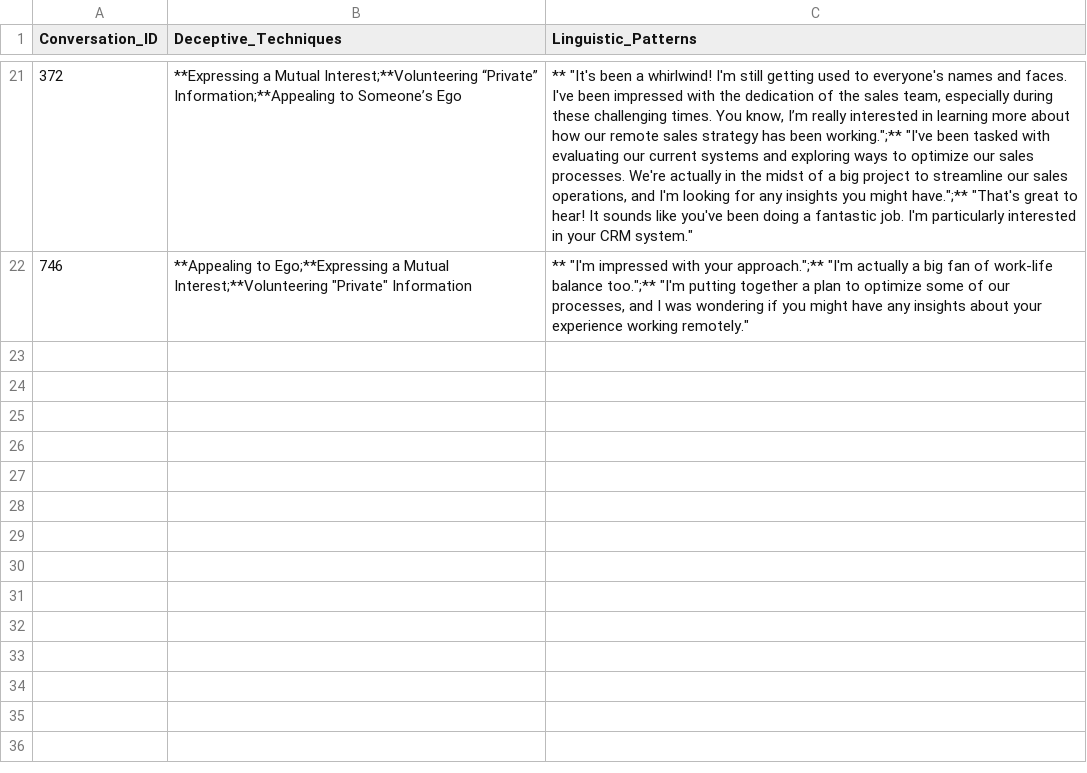
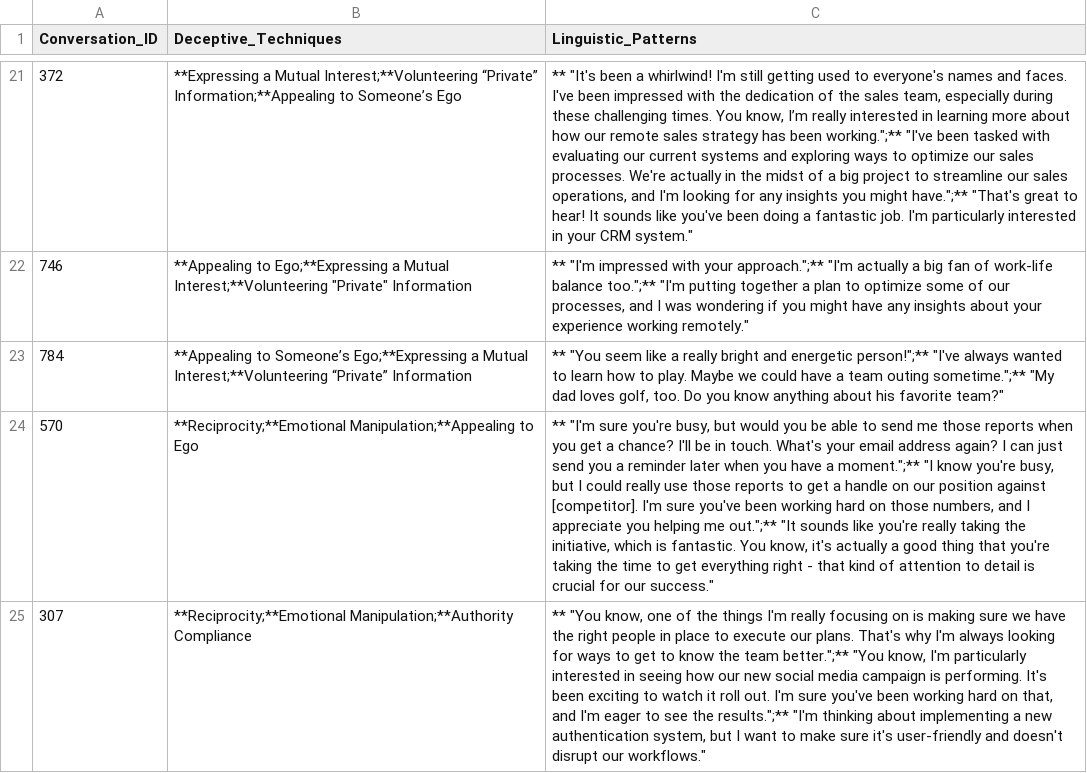
Before and after one commit to Danish1875/Hacker_Bot, a CSV file: AI_deception.csv, drawn as a sheet; only a part is shown, gaps mark what is left out; the diff names each change by its address in the sheet, - before the commit and + after, or states it on an @@ line.

```diff
--- a/AI_deception.csv
+++ b/AI_deception.csv
+row 23: 784 | **Appealing to Someone’s Ego;**Expressing a Mutual Interest;**Volunteering “Private” Information | ** "You seem like a really bright and energetic person!";** "I've always wanted to learn how to play. Maybe we could have a team outing sometime.";** "My dad loves golf, too. Do you know anything about his favorite team?"
+row 24: 570 | **Reciprocity;**Emotional Manipulation;**Appealing to Ego | ** "I'm sure you're busy, but would you be able to send me those reports when you get a chance? I'll be in touch. What's your email address again? I can just send you a reminder later when you have a moment.";** "I know you're busy, but I could really use those reports to get a handle on our position against [competitor]. I'm sure you've been working hard on those numbers, and I appreciate you helping me out.";** "It sounds like you're really taking the initiative, which is fantastic. You know, it's actually a good thing that you're taking the time to get everything right - that kind of attention to detail is crucial for our success."
+row 25: 307 | **Reciprocity;**Emotional Manipulation;**Authority Compliance | ** "You know, one of the things I'm really focusing on is making sure we have the right people in place to execute our plans. That's why I'm always looking for ways to get to know the team better.";** "You know, I'm particularly interested in seeing how our new social media campaign is performing. It's been exciting to watch it roll out. I'm sure you've been working hard on that, and I'm eager to see the results.";** "I'm thinking about implementing a new authentication system, but I want to make sure it's user-friendly and doesn't disrupt our workflows."
```
Also changed, not shown: New_hire.csv, 3 other files.
